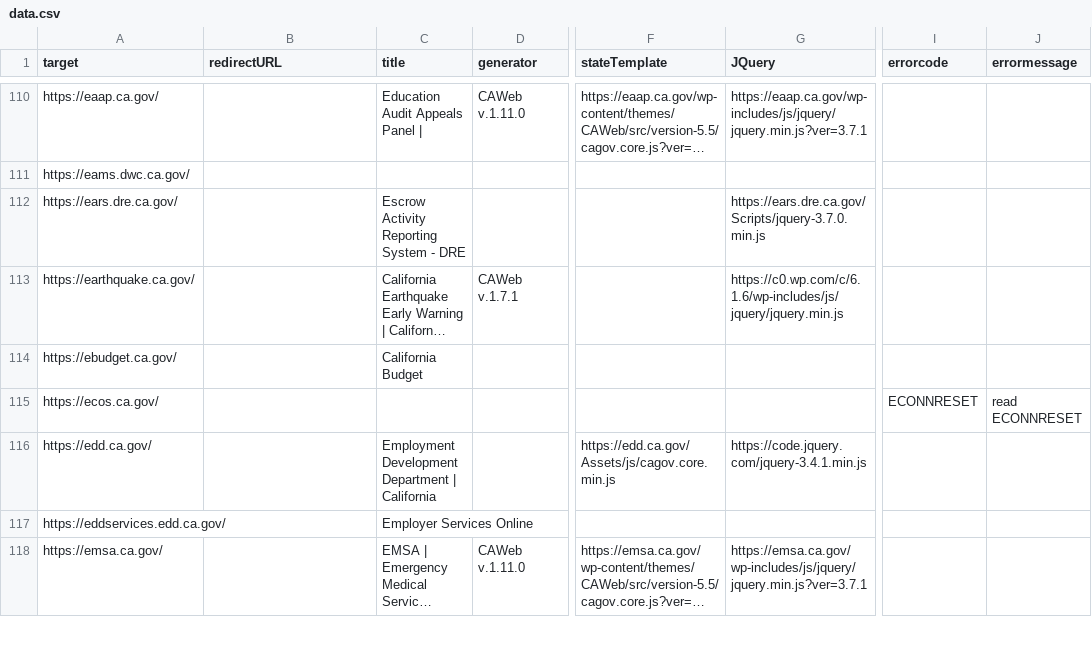
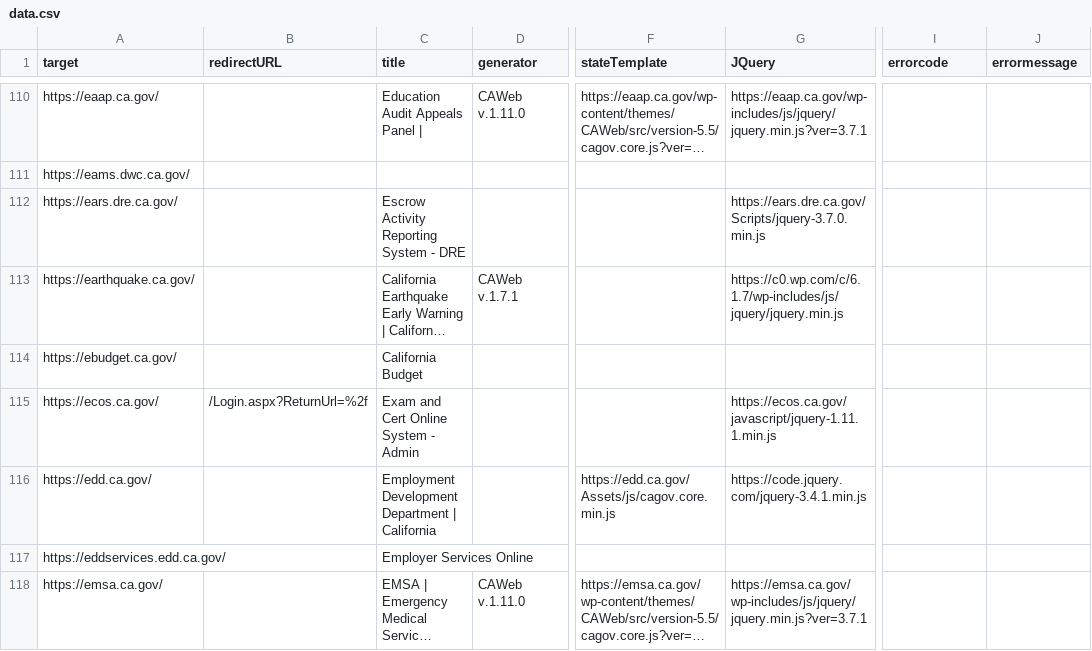
Before and after one commit to carterm/scan-url, a CSV file: publish/data.csv, drawn as a sheet; only a part is shown, gaps mark what is left out; long unchanged cells end in …; the diff covers the shown part only; the diff names each change by its address in the sheet, - before the commit and + after, or states it on an @@ line.

```diff
--- a/publish/data.csv
+++ b/publish/data.csv
-G113 (JQuery): https://c0.wp.com/c/6.1.6/wp-includes/js/jquery/jquery.min.js
+G113 (JQuery): https://c0.wp.com/c/6.1.7/wp-includes/js/jquery/jquery.min.js
-B115 (redirectURL): (empty)
+B115 (redirectURL): /Login.aspx?ReturnUrl=%2f
-C115 (title): (empty)
+C115 (title): Exam and Cert Online System - Admin
-G115 (JQuery): (empty)
+G115 (JQuery): https://ecos.ca.gov/javascript/jquery-1.11.1.min.js
-I115 (errorcode): ECONNRESET
+I115 (errorcode): (empty)
-J115 (errormessage): read ECONNRESET
+J115 (errormessage): (empty)
```
Also changed, not shown: 132 edited cells elsewhere in this file.
